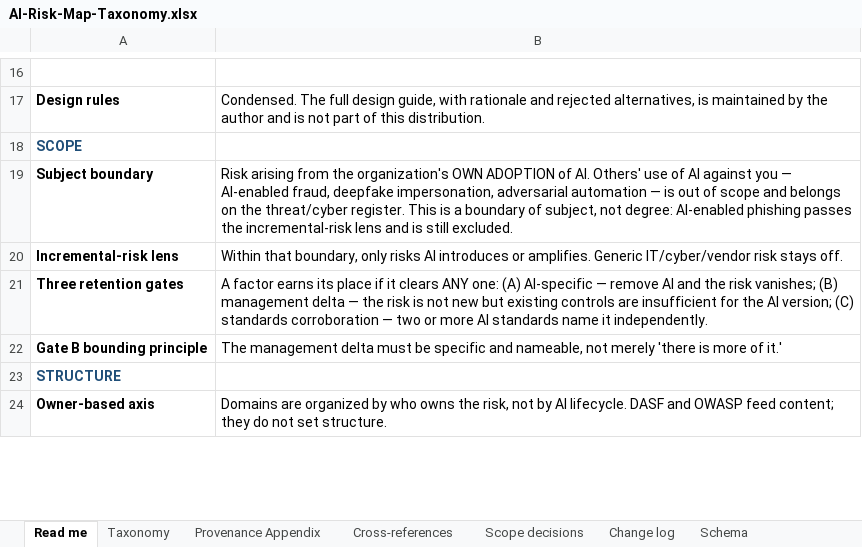
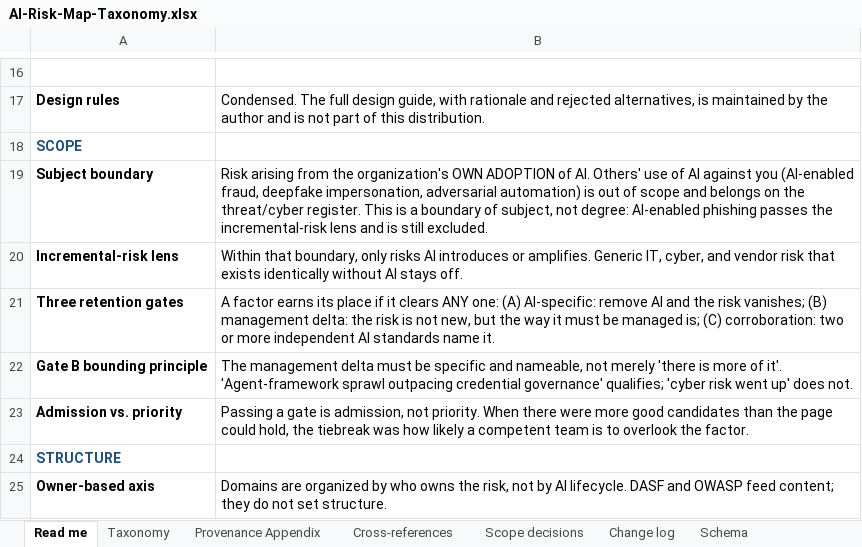
Before and after one commit to wheels344i-gte/ai-risk-map, an Excel workbook: AI-Risk-Map-Taxonomy.xlsx, sheet Read me, drawn as a sheet; only a part is shown, gaps mark what is left out; values as stored, in another font and other column widths than the file's, no borders; the diff covers the shown part only; the diff names each change by its address in the sheet, - before the commit and + after, or states it on an @@ line.

Commit message:
v1.2: control framing and cross-reference clarifications
Clarifications and cross-reference corrections from external review. No factors added, removed, reworded, or re-homed; all identifiers unchanged.

- Control framing: not a control standard. Factors may imply a missing or deficient control condition, but none is phrased as a control to implement.
- Cross-references: »n now marks two-faced pairs only, with both faces of all 15 pairs marked (32 markers on 30 factors, down from 35). See-also pointers moved to a new part of the Cross-references sheet (20, by ID) and no longer appear on the poster.
- Transparency pair corrected: AIRM-092 -> AIRM-093.
- Markdown corpus now carries the design principles for AI-assisted use.
- README: marker kinds, control framing, v1.2 citation and pinned links.

```diff
--- a/AI-Risk-Map-Taxonomy.xlsx (sheet Read me)
+++ b/AI-Risk-Map-Taxonomy.xlsx (sheet Read me)
-B19: …against you — AI-enabled fraud, deepfake impersonation, adversarial automation — is out…
+B19: …against you (AI-enabled fraud, deepfake impersonation, adversarial automation) is out…
-B20: …amplifies. Generic IT/cyber/vendor risk stays off.
+B20: …amplifies. Generic IT, cyber, and vendor risk that exists identically without AI stays off.
-B21: …one: (A) AI-specific — remove AI and the risk vanishes; (B) management delta — the risk is not new but existing controls are insufficient for the AI version; (C) standards corroboration — two or more AI standards name it independently.
+B21: …one: (A) AI-specific: remove AI and the risk vanishes; (B) management delta: the risk is not new, but the way it must be managed is; (C) corroboration: two or more independent AI standards name it.
-B22: …more of it.'
+B22: …more of it'. 'Agent-framework sprawl outpacing credential governance' qualifies; 'cyber risk went up' does not.
+row 23: Admission vs. priority | Passing a gate is admission, not priority. When there were more good candidates than the page could hold, the tiebreak was how likely a competent team is to overlook the factor.
```
Also changed, not shown: 1 added row and 8 edited cells elsewhere in this sheet, sheet Cross-references, sheet Taxonomy, sheet Change log, sheet Version History, sheet Scope decisions, sheet Schema, 7 other files.
